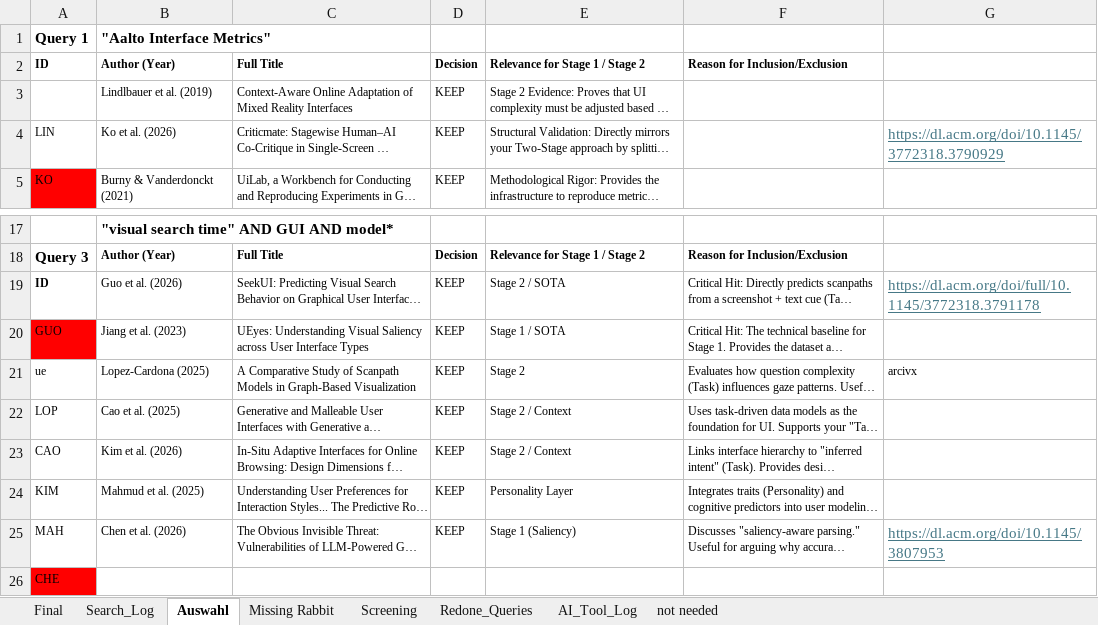
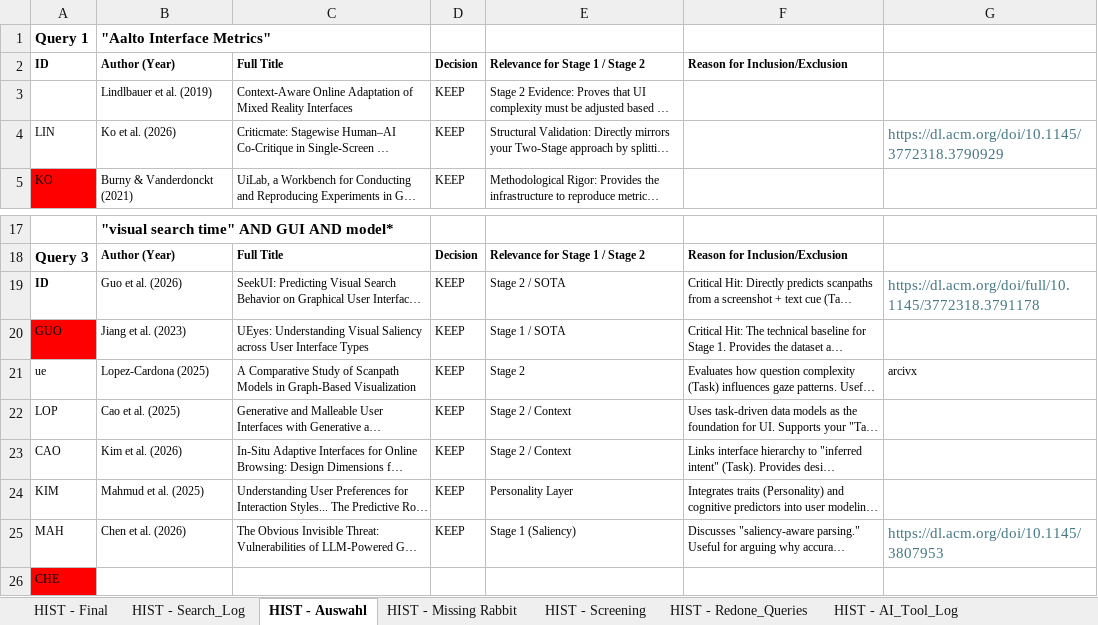
Before and after one commit to marhaia/thesis, an Excel workbook: Literature/notes/Literatur_Research.xlsx, sheet HIST - Auswahl, drawn as a sheet; only a part is shown, gaps mark what is left out; long unchanged cells end in …; values as stored, in another font and other column widths than the file's, no borders; conditional formats not drawn; the diff names each change by its address in the sheet, - before the commit and + after, or states it on an @@ line.

```diff
--- a/Literature/notes/Literatur_Research.xlsx (sheet HIST - Auswahl)
+++ b/Literature/notes/Literatur_Research.xlsx (sheet HIST - Auswahl)
-sheet tab: Final
+sheet tab: HIST - Final
-sheet tab: Search_Log
+sheet tab: HIST - Search_Log
-sheet tab: Auswahl
+sheet tab: HIST - Auswahl
-sheet tab: Missing Rabbit
+sheet tab: HIST - Missing Rabbit
-sheet tab: Screening
+sheet tab: HIST - Screening
-sheet tab: Redone_Queries
+sheet tab: HIST - Redone_Queries
-sheet tab: AI_Tool_Log
+sheet tab: HIST - AI_Tool_Log
-G4 underline: on
+G4 underline: off
-G19 underline: on
+G19 underline: off
-G25 underline: on
+G25 underline: off
```
Also changed, not shown: sheet HIST - Missing Rabbit, other sheet tabs, 46 other files.
